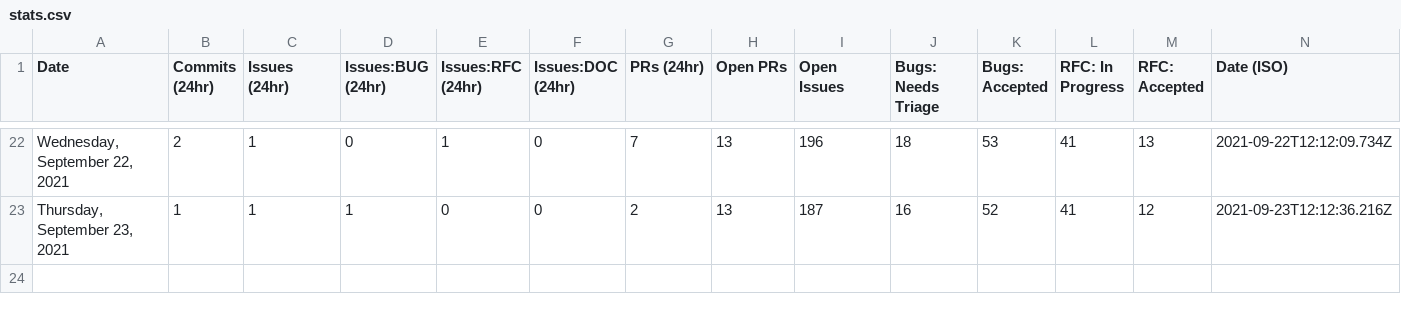
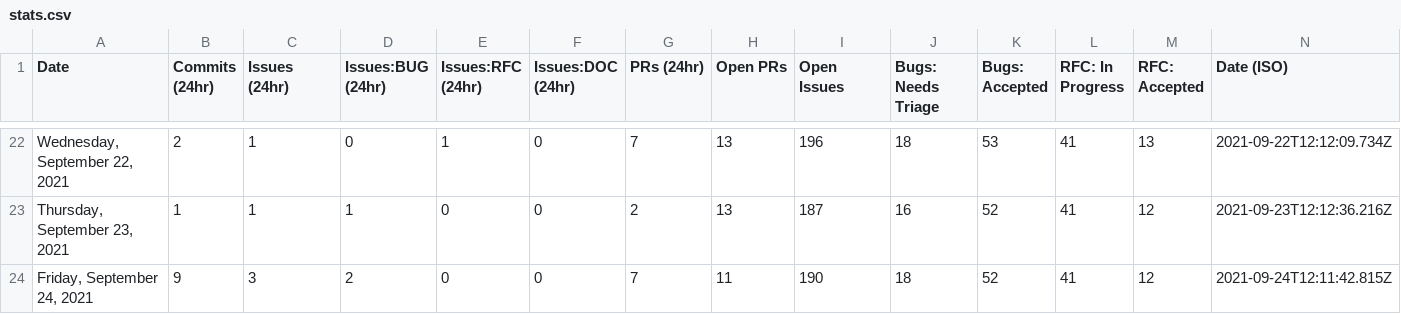
Before and after one commit to sj-rai/astro, a CSV file: scripts/stats/stats.csv, drawn as a sheet; only a part is shown, gaps mark what is left out.

```diff
--- a/scripts/stats/stats.csv
+++ b/scripts/stats/stats.csv
@@ -23 +23,2 @@ Date,Commits (24hr),Issues (24hr),Issues:BUG (24hr),Issues:RFC (24hr),Issues:DOC
 "Thursday, September 23, 2021",1,1,1,0,0,2,13,187,16,52,41,12,"2021-09-23T12:12:36.216Z"
+"Friday, September 24, 2021",9,3,2,0,0,7,11,190,18,52,41,12,"2021-09-24T12:11:42.815Z"
```
